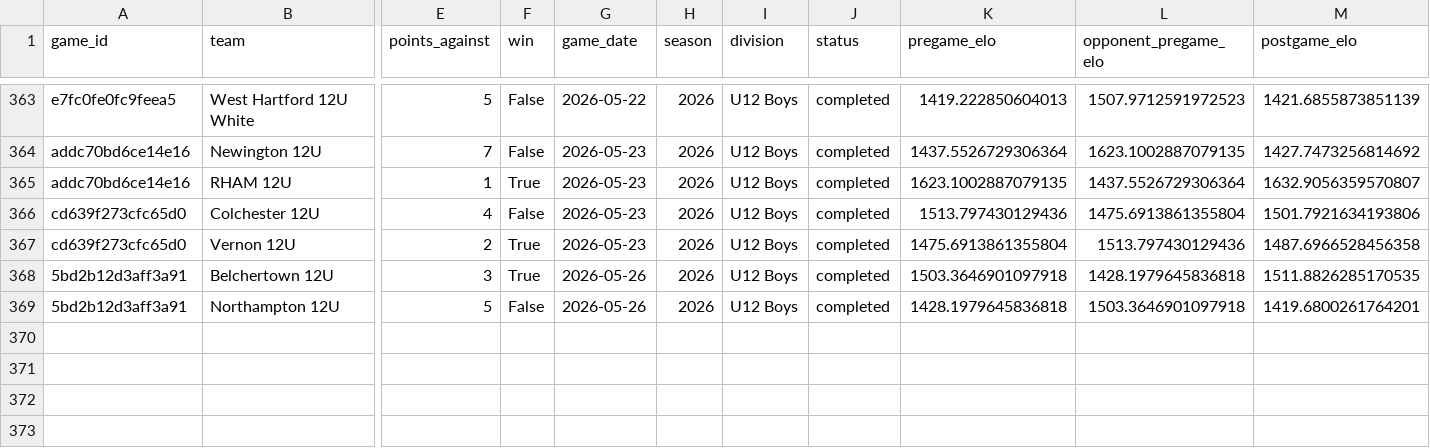
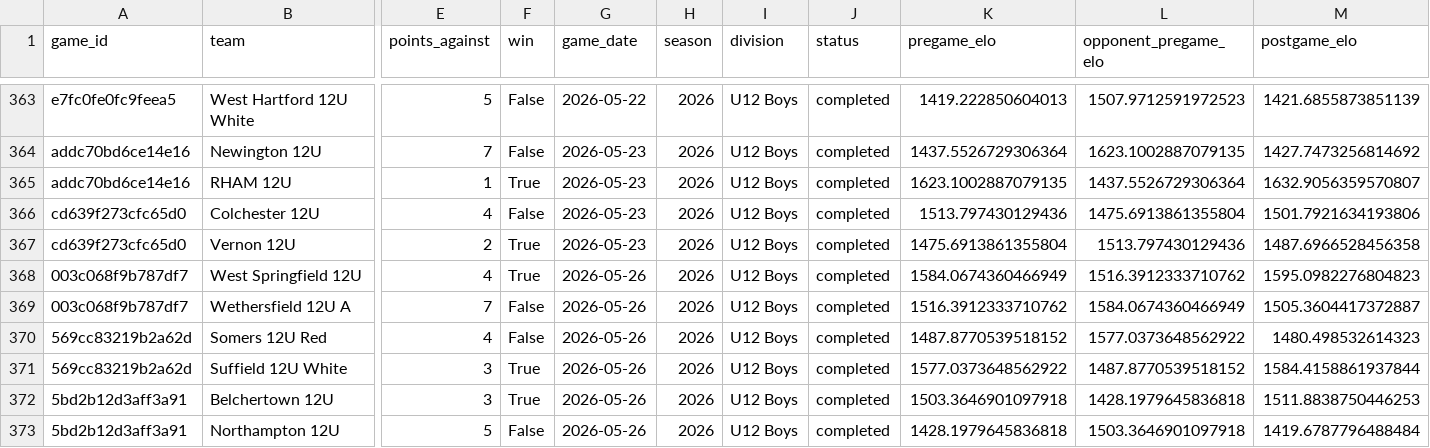
Before and after one commit to Benjaminrussell7/cvyl-prediction-dashboard, a CSV file: data/processed/cvyl_elo_history.csv, drawn as a sheet; only a part is shown, gaps mark what is left out; addresses are those after the commit; rows hold the shown columns only; the diff names each change by its address in the sheet, - before the commit and + after, or states it on an @@ line.

```diff
--- a/data/processed/cvyl_elo_history.csv
+++ b/data/processed/cvyl_elo_history.csv
+row 368: 003c068f9b787df7 | West Springfield 12U | 4 | True | 2026-05-26 | 2026 | U12 Boys | completed | 1584.0674360466949 | 1516.3912333710762 | 1595.0982276804823
+row 369: 003c068f9b787df7 | Wethersfield 12U A | 7 | False | 2026-05-26 | 2026 | U12 Boys | completed | 1516.3912333710762 | 1584.0674360466949 | 1505.3604417372887
+row 370: 569cc83219b2a62d | Somers 12U Red | 4 | False | 2026-05-26 | 2026 | U12 Boys | completed | 1487.8770539518152 | 1577.0373648562922 | 1480.498532614323
+row 371: 569cc83219b2a62d | Suffield 12U White | 3 | True | 2026-05-26 | 2026 | U12 Boys | completed | 1577.0373648562922 | 1487.8770539518152 | 1584.4158861937844
-M372 (postgame_elo): 1511.8826285170535
+M372 (postgame_elo): 1511.8838750446253
-M373 (postgame_elo): 1419.6800261764201
+M373 (postgame_elo): 1419.6787796488484
```
Also changed, not shown: data/processed/cvyl_completed_games.csv, data/processed/cvyl_model_comparison.csv, 18 other files.
